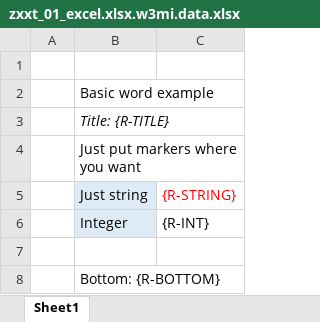
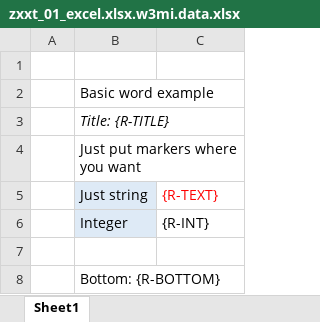
Before and after one commit to bizhuka/xtt, an Excel workbook: src/zxxt_01_excel.xlsx.w3mi.data.xlsx, sheet Sheet1, drawn as a sheet; values as stored, in another font and other column widths than the file's, no borders; the diff names each change by its address in the sheet, - before the commit and + after, or states it on an @@ line.

```diff
--- a/src/zxxt_01_excel.xlsx.w3mi.data.xlsx (sheet Sheet1)
+++ b/src/zxxt_01_excel.xlsx.w3mi.data.xlsx (sheet Sheet1)
-C5: {R-STRING}
+C5: {R-TEXT}
```
Also changed, not shown: 19 other files.
